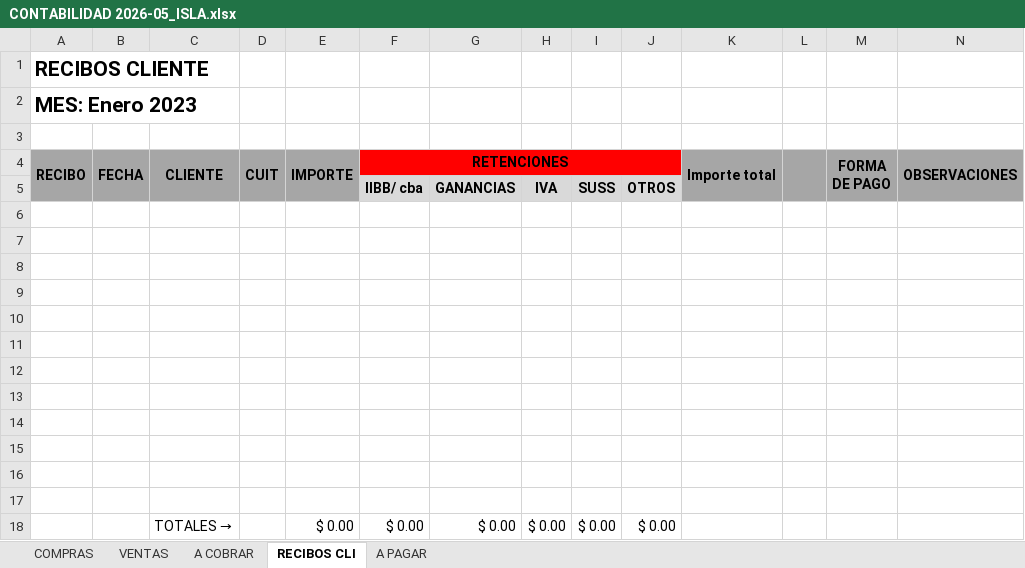
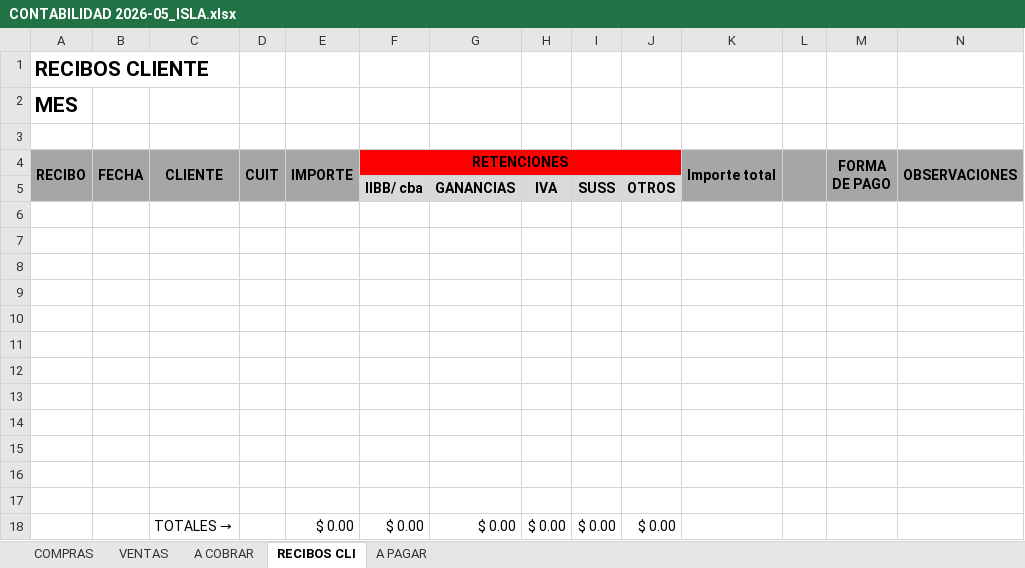
Before and after one commit to joseurquiza88/Power-BI, an Excel workbook: Isla/Contabilidad/2026/CONTABILIDAD 2026-05_ISLA.xlsx, sheet RECIBOS CLI, drawn as a sheet; values as stored, in another font and other column widths than the file's, no borders; the diff names each change by its address in the sheet, - before the commit and + after, or states it on an @@ line.

```diff
--- a/Isla/Contabilidad/2026/CONTABILIDAD 2026-05_ISLA.xlsx (sheet RECIBOS CLI)
+++ b/Isla/Contabilidad/2026/CONTABILIDAD 2026-05_ISLA.xlsx (sheet RECIBOS CLI)
-A2 (RECIBO): MES: Enero 2023
+A2 (RECIBO): MES
```
Also changed, not shown: sheet VENTAS, sheet COMPRAS, sheet A COBRAR, sheet A PAGAR, formulas that keep their value, Isla/Contabilidad/2026/CONTABILIDAD 2026-04_ISLA.xlsx, Isla/Contabilidad/2026/CONTABILIDAD 2026-06_ISLA.xlsx, 3 other files.
